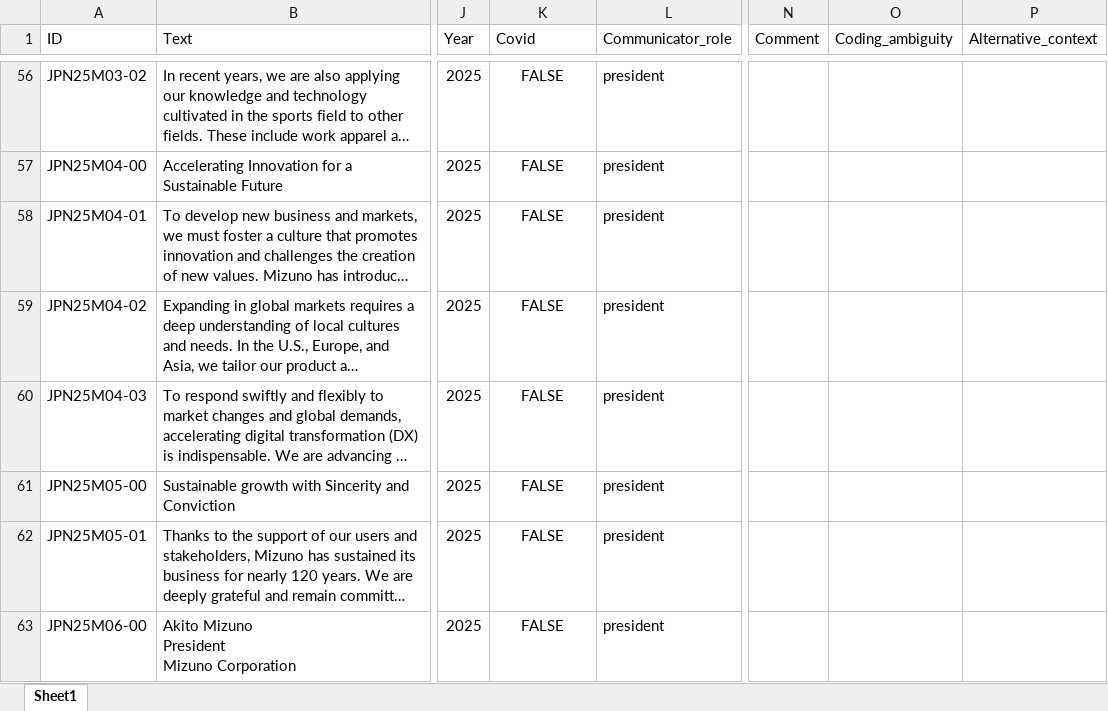
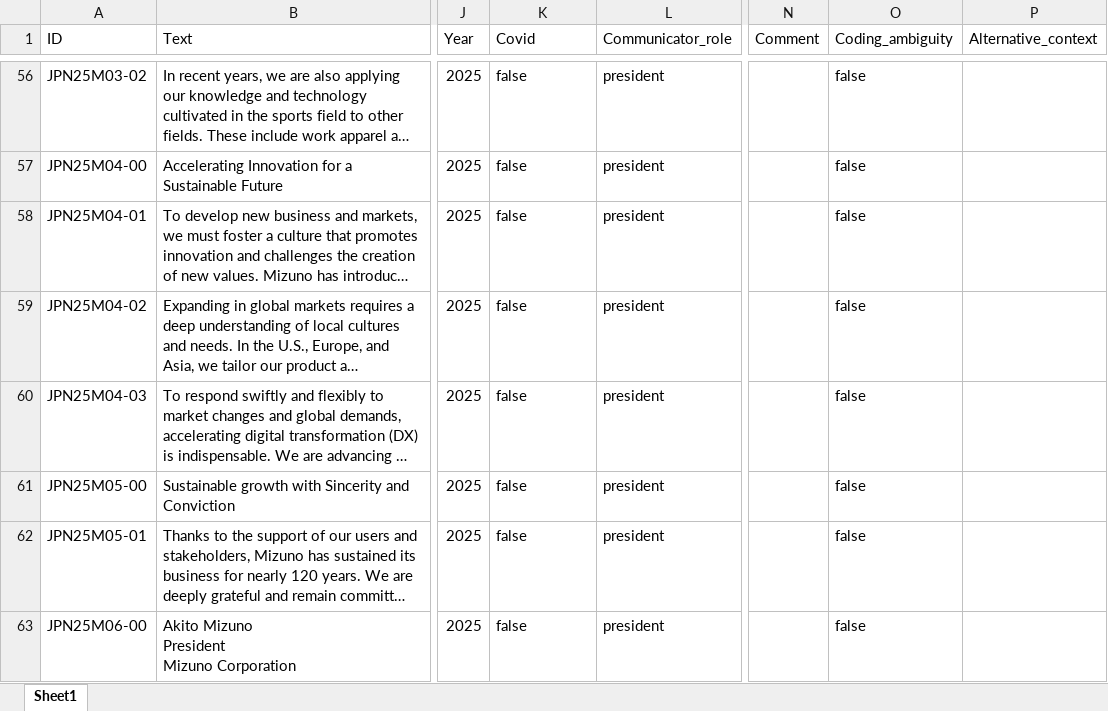
Before and after one commit to sawiDR/CEOCommunication, an Excel workbook: data/input/mizuno.xlsx, sheet Sheet1, drawn as a sheet; only a part is shown, gaps mark what is left out; long unchanged cells end in …; values as stored, in another font and other column widths than the file's, no borders; table styles not drawn; the diff covers the shown part only; the diff names each change by its address in the sheet, - before the commit and + after, or states it on an @@ line.

```diff
--- a/data/input/mizuno.xlsx (sheet Sheet1)
+++ b/data/input/mizuno.xlsx (sheet Sheet1)
-K56:K63 alignment: center
+K56:K63 alignment: left
-K56:K63 (Covid): FALSE
+K56:K63 (Covid): false
-O56:O63 (Coding_ambiguity): (empty)
+O56:O63 (Coding_ambiguity): false
```
Also changed, not shown: 118 edited cells and cell formats elsewhere in this sheet, 1 other file.
